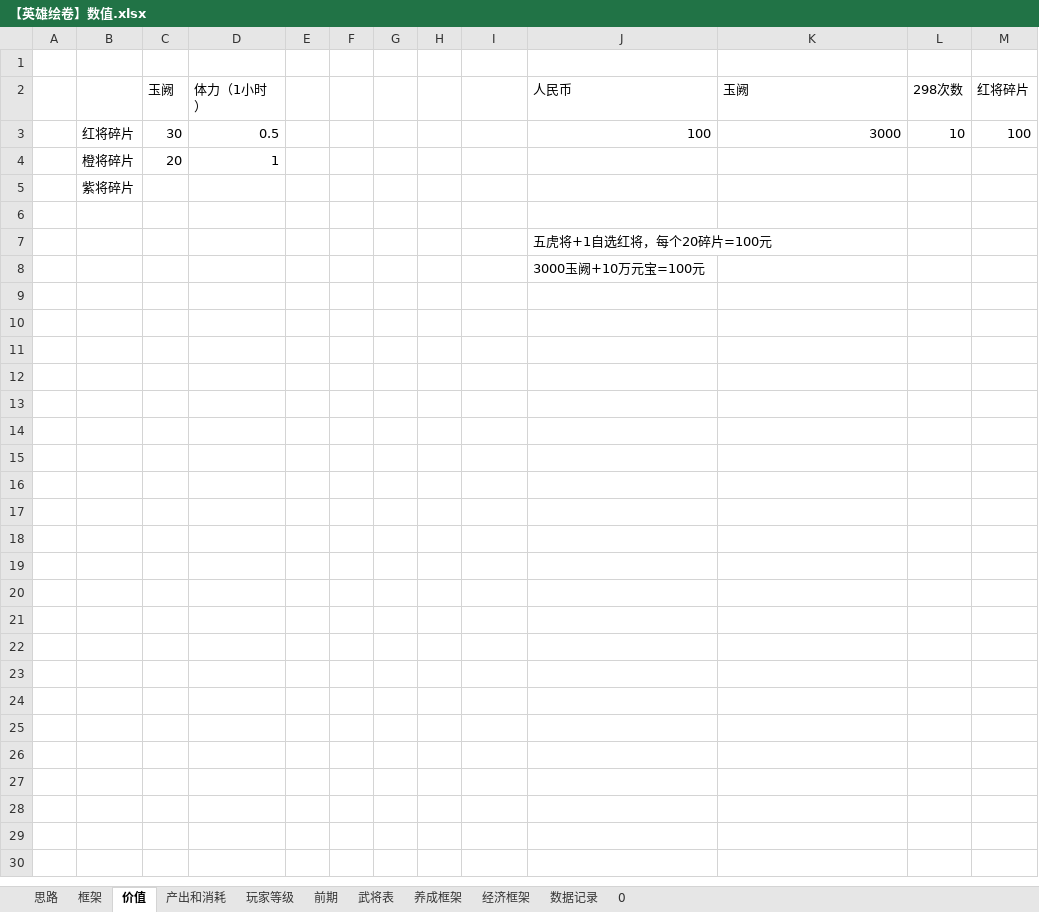
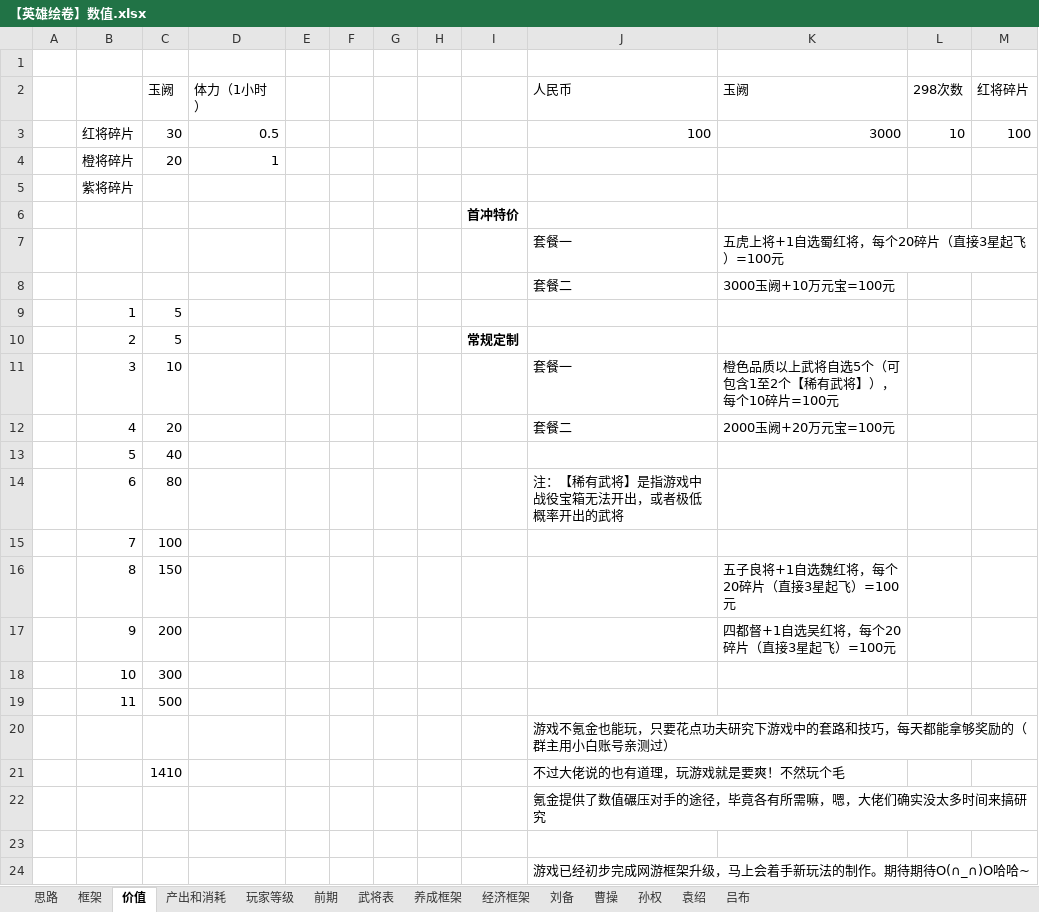
Before and after one commit to icefoxz/HeroScrollPj, an Excel workbook: 策划文档/【英雄绘卷】数值.xlsx, sheet 价值, drawn as a sheet; values as stored, in another font and other column widths than the file's, no borders; removed rows and columns are numbered as before the commit, all else as after; the diff names each change by its address in the sheet, - before the commit and + after, or states it on an @@ line.

```diff
--- a/策划文档/【英雄绘卷】数值.xlsx (sheet 价值)
+++ b/策划文档/【英雄绘卷】数值.xlsx (sheet 价值)
-sheet tab: 0
+sheet tab: 刘备
-sheet tab: 数据记录
+sheet tab: 曹操
+sheet tab: 孙权
+sheet tab: 袁绍
+sheet tab: 吕布
+row 6:  |  |  |  |  |  |  |  | 首冲特价
+row 7:  |  |  |  |  |  |  |  |  | 套餐一 | 五虎上将+1自选蜀红将，每个20碎片（直接3星起飞）=100元
+row 8:  |  |  |  |  |  |  |  |  | 套餐二 | 3000玉阙+10万元宝=100元
+row 9:  | 1 | 5
+row 10:  | 2 | 5 |  |  |  |  |  | 常规定制
+row 11:  | 3 | 10 |  |  |  |  |  |  | 套餐一 | 橙色品质以上武将自选5个（可包含1至2个【稀有武将】），每个10碎片=100元
+row 12:  | 4 | 20 |  |  |  |  |  |  | 套餐二 | 2000玉阙+20万元宝=100元
+row 13:  | 5 | 40
+row 14:  | 6 | 80 |  |  |  |  |  |  | 注：【稀有武将】是指游戏中战役宝箱无法开出，或者极低概率开出的武将
+row 15:  | 7 | 100
+row 16:  | 8 | 150 |  |  |  |  |  |  |  | 五子良将+1自选魏红将，每个20碎片（直接3星起飞）=100元
+row 17:  | 9 | 200 |  |  |  |  |  |  |  | 四都督+1自选吴红将，每个20碎片（直接3星起飞）=100元
+row 18:  | 10 | 300
+row 19:  | 11 | 500
+row 20:  |  |  |  |  |  |  |  |  | 游戏不氪金也能玩，只要花点功夫研究下游戏中的套路和技巧，每天都能拿够奖励的（群主用小白账号亲测过）
+row 21:  |  | 1410 |  |  |  |  |  |  | 不过大佬说的也有道理，玩游戏就是要爽！不然玩个毛
+row 22:  |  |  |  |  |  |  |  |  | 氪金提供了数值碾压对手的途径，毕竟各有所需嘛，嗯，大佬们确实没太多时间来搞研究
-J24 (人民币): 五虎将+1自选红将，每个20碎片=100元
+J24 (人民币): 游戏已经初步完成网游框架升级，马上会着手新玩法的制作。期待期待O(∩_∩)O哈哈~
-row 8:  |  |  |  |  |  |  |  |  | 3000玉阙+10万元宝=100元
```
Also changed, not shown: sheet 武将表, sheet 前期, sheet 刘备, formulas that keep their value, 4 other files.
